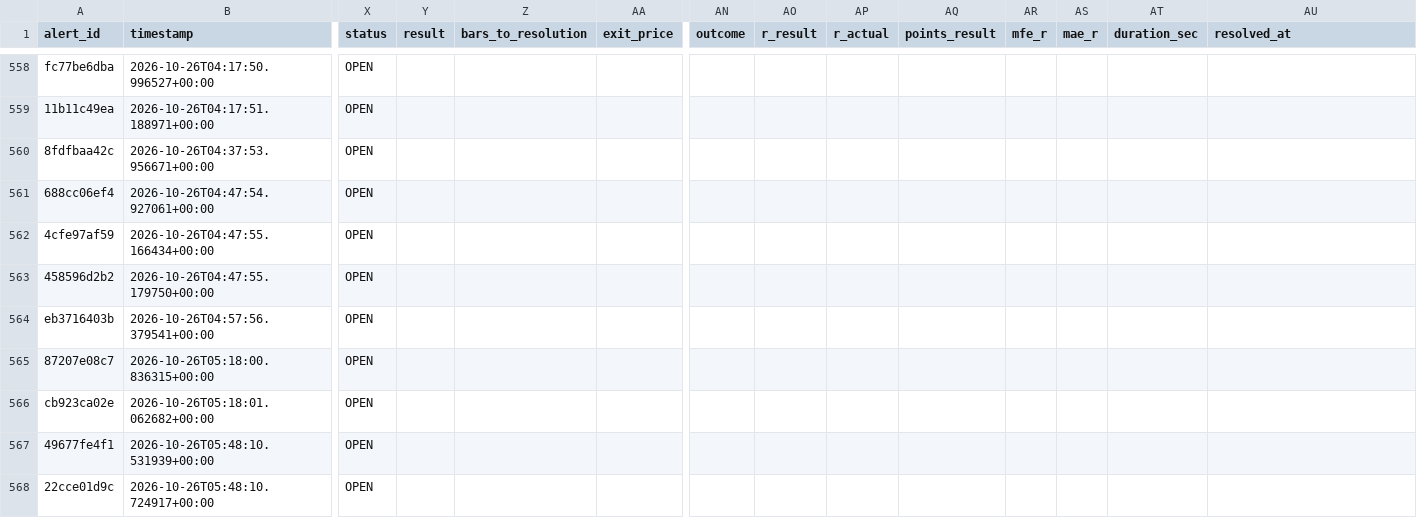
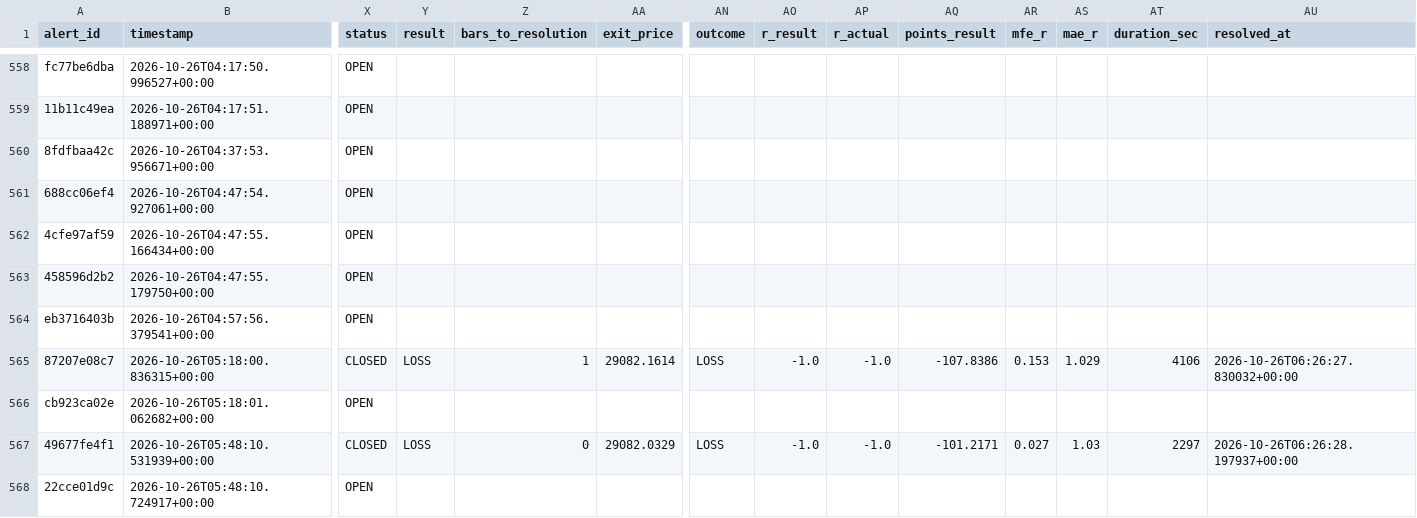
Before and after one commit to kdubsk1/bot, a CSV file: outcomes.csv, drawn as a sheet; only a part is shown, gaps mark what is left out; the diff covers the shown part only; the diff names each change by its address in the sheet, - before the commit and + after, or states it on an @@ line.

Commit message:
Ledger: 2026-10-26 06:35 UTC

```diff
--- a/outcomes.csv
+++ b/outcomes.csv
-X565 (status): OPEN
+X565 (status): CLOSED
-Y565 (result): (empty)
+Y565 (result): LOSS
-Z565 (bars_to_resolution): (empty)
+Z565 (bars_to_resolution): 1
-AA565 (exit_price): (empty)
+AA565 (exit_price): 29082.1614
-AN565 (outcome): (empty)
+AN565 (outcome): LOSS
-AO565 (r_result): (empty)
+AO565 (r_result): -1.0
-AP565 (r_actual): (empty)
+AP565 (r_actual): -1.0
-AQ565 (points_result): (empty)
+AQ565 (points_result): -107.8386
-AR565 (mfe_r): (empty)
+AR565 (mfe_r): 0.153
-AS565 (mae_r): (empty)
+AS565 (mae_r): 1.029
-AT565 (duration_sec): (empty)
+AT565 (duration_sec): 4106
-AU565 (resolved_at): (empty)
+AU565 (resolved_at): 2026-10-26T06:26:27.830032+00:00
-X567 (status): OPEN
+X567 (status): CLOSED
-Y567 (result): (empty)
+Y567 (result): LOSS
-Z567 (bars_to_resolution): (empty)
+Z567 (bars_to_resolution): 0
-AA567 (exit_price): (empty)
+AA567 (exit_price): 29082.0329
-AN567 (outcome): (empty)
+AN567 (outcome): LOSS
-AO567 (r_result): (empty)
+AO567 (r_result): -1.0
-AP567 (r_actual): (empty)
+AP567 (r_actual): -1.0
-AQ567 (points_result): (empty)
+AQ567 (points_result): -101.2171
-AR567 (mfe_r): (empty)
+AR567 (mfe_r): 0.027
-AS567 (mae_r): (empty)
+AS567 (mae_r): 1.03
-AT567 (duration_sec): (empty)
+AT567 (duration_sec): 2297
-AU567 (resolved_at): (empty)
+AU567 (resolved_at): 2026-10-26T06:26:28.197937+00:00
```
Also changed, not shown: 1 added row and 12 edited cells elsewhere in this file.
